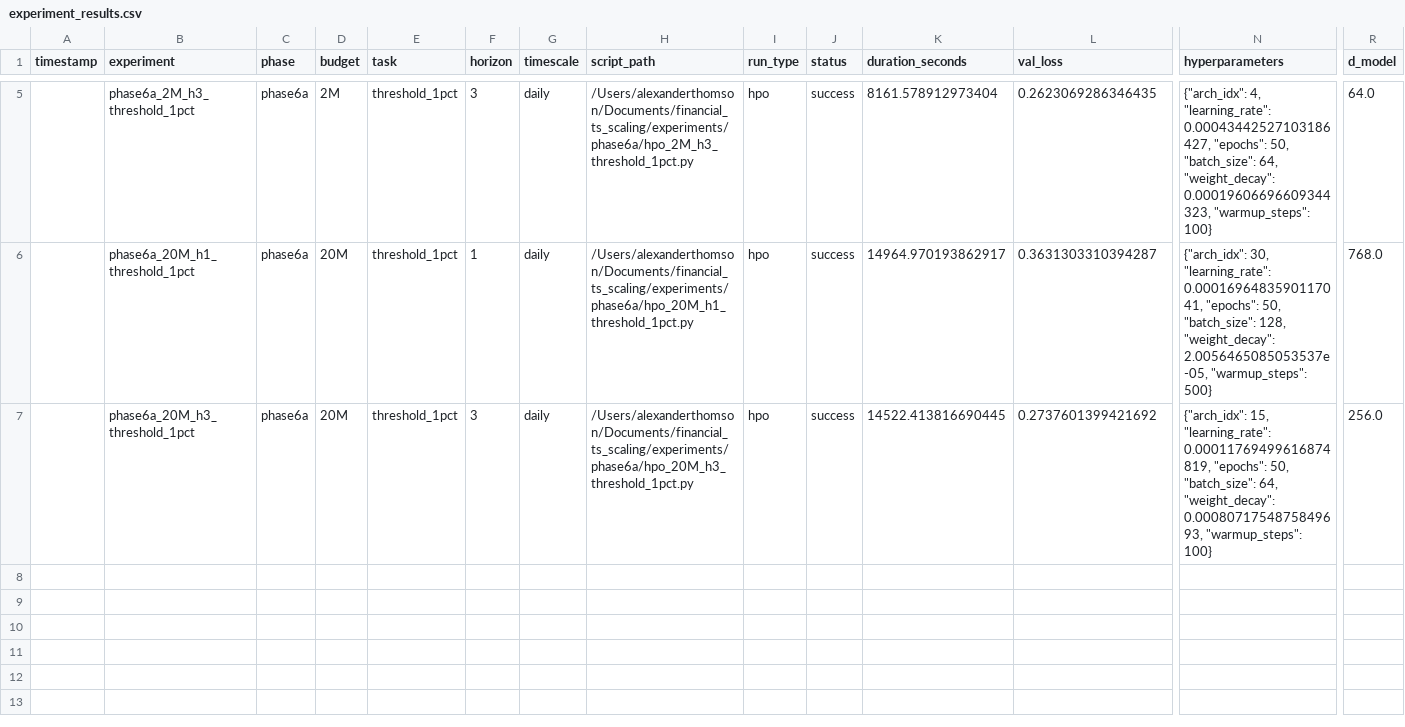
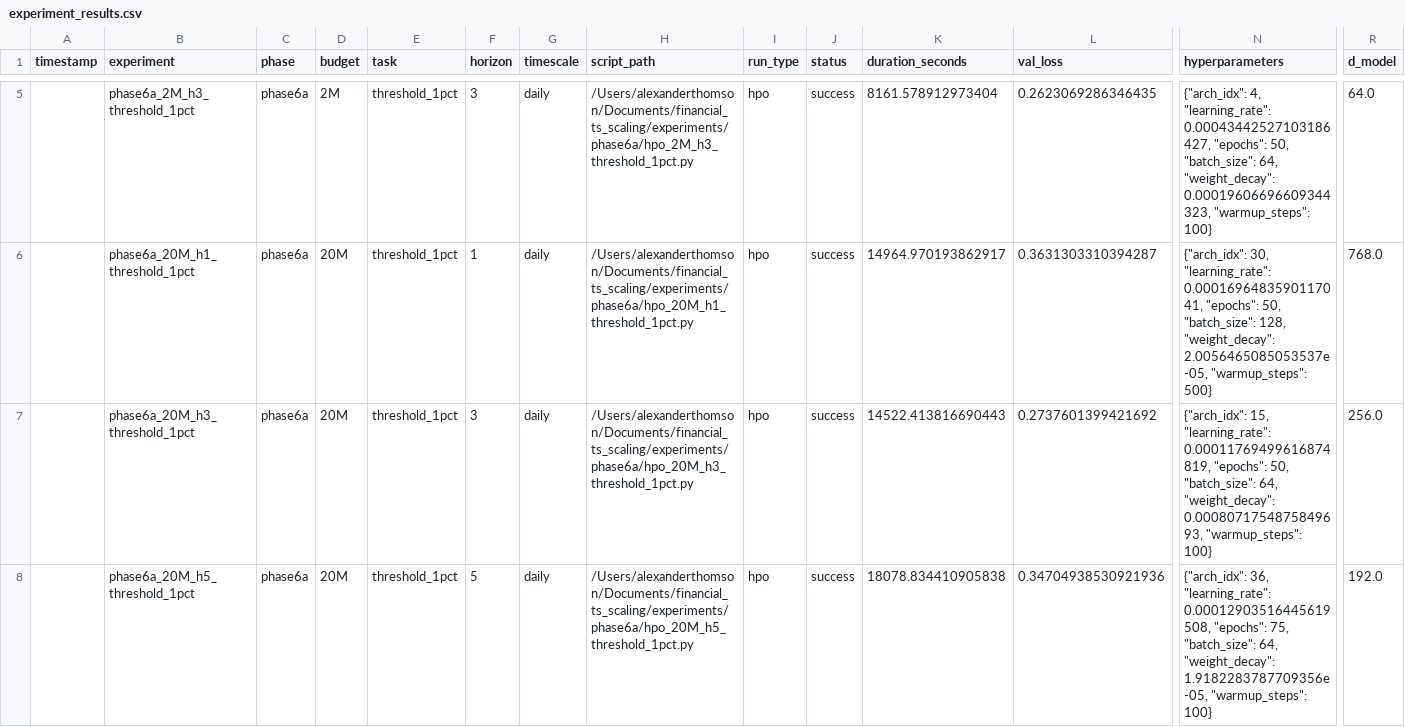
Before and after one commit to J0nd1sk/financial_ts_scaling, a CSV file: docs/experiment_results.csv, drawn as a sheet; only a part is shown, gaps mark what is left out; rows hold the shown columns only; the diff names each change by its address in the sheet, - before the commit and + after, or states it on an @@ line.

```diff
--- a/docs/experiment_results.csv
+++ b/docs/experiment_results.csv
-K7 (duration_seconds): 14522.413816690445
+K7 (duration_seconds): 14522.413816690443
+row 8:  | phase6a_20M_h5_threshold_1pct | phase6a | 20M | threshold_1pct | 5 | daily | /Users/alexanderthomson/Documents/financial_ts_scaling/experiments/phase6a/hpo_20M_h5_threshold_1pct.py | hpo | success | 18078.834410905838 | 0.34704938530921936 | {"arch_idx": 36, "learning_rate": 0.00012903516445619508, "epochs": 75, "batch_size": 64, "weight_decay": 1.9182283787709356e-05, "warmup_steps": 100} | 192.0
```
Also changed, not shown: 18 other files.
